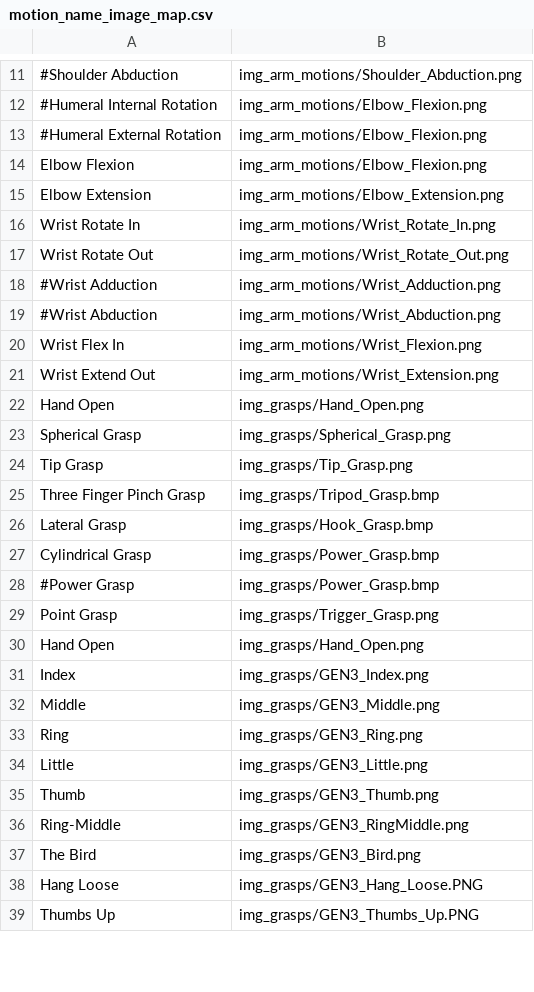
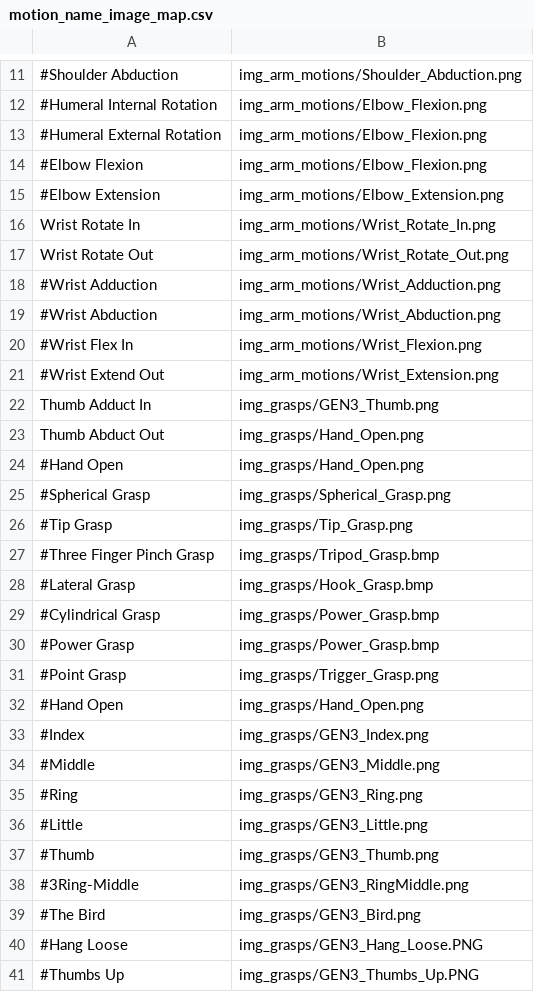
Before and after one commit to liao21/OHSU-Capstone-2021, a CSV file: python/www/mplHome/motion_name_image_map.csv, drawn as a sheet; only a part is shown, gaps mark what is left out; addresses are those after the commit; the diff covers the shown part only; the diff names each change by its address in the sheet, - before the commit and + after, or states it on an @@ line.

```diff
--- a/python/www/mplHome/motion_name_image_map.csv
+++ b/python/www/mplHome/motion_name_image_map.csv
-A14: Elbow Flexion
+A14: #Elbow Flexion
-A15: Elbow Extension
+A15: #Elbow Extension
-A20: Wrist Flex In
+A20: #Wrist Flex In
-A21: Wrist Extend Out
+A21: #Wrist Extend Out
+row 22: Thumb Adduct In | img_grasps/GEN3_Thumb.png
+row 23: Thumb Abduct Out | img_grasps/Hand_Open.png
-A24: Hand Open
+A24: #Hand Open
-A25: Spherical Grasp
+A25: #Spherical Grasp
-A26: Tip Grasp
+A26: #Tip Grasp
-A27: Three Finger Pinch Grasp
+A27: #Three Finger Pinch Grasp
-A28: Lateral Grasp
+A28: #Lateral Grasp
-A29: Cylindrical Grasp
+A29: #Cylindrical Grasp
-A31: Point Grasp
+A31: #Point Grasp
-A32: Hand Open
+A32: #Hand Open
-A33: Index
+A33: #Index
-A34: Middle
+A34: #Middle
-A35: Ring
+A35: #Ring
-A36: Little
+A36: #Little
-A37: Thumb
+A37: #Thumb
-A38: Ring-Middle
+A38: #3Ring-Middle
-A39: The Bird
+A39: #The Bird
-A40: Hang Loose
+A40: #Hang Loose
-A41: Thumbs Up
+A41: #Thumbs Up
```
Also changed, not shown: 2 edited cells elsewhere in this file, 7 other files.
